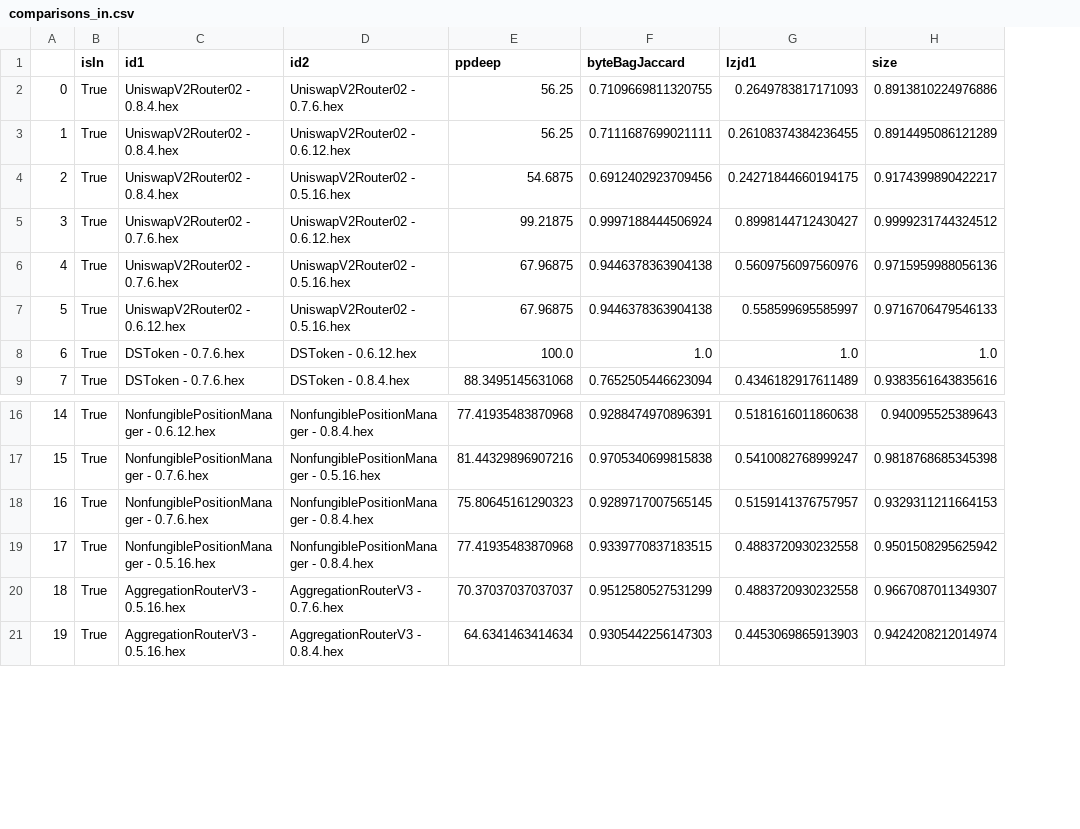
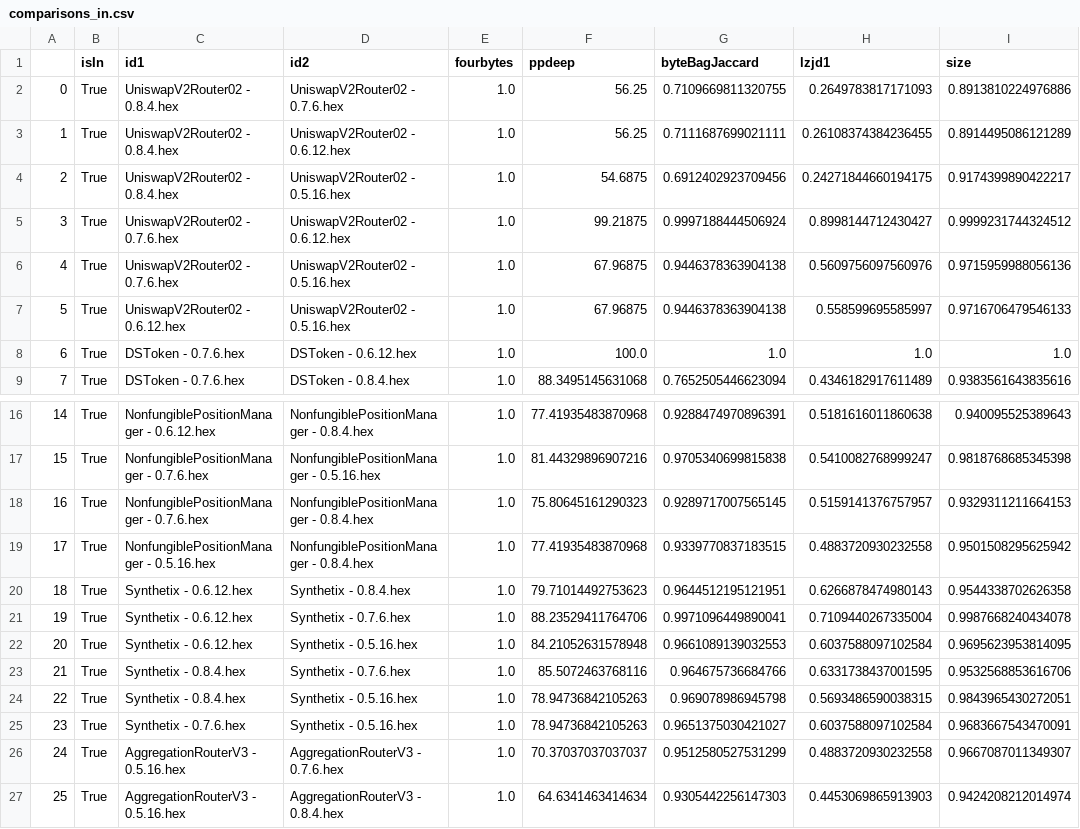
Before and after one commit to mrNuTz/ethereum-contract-similarity, a CSV file: runs/many-solc-versions/out/comparisons_in.csv, drawn as a sheet; only a part is shown, gaps mark what is left out; addresses are those after the commit; the diff names each change by its address in the sheet, - before the commit and + after, or states it on an @@ line.

Commit message:
many-solc-versions: add Synthetix contract and fourbyte-comparison

```diff
--- a/runs/many-solc-versions/out/comparisons_in.csv
+++ b/runs/many-solc-versions/out/comparisons_in.csv
+column E (fourbytes), rows 2-9: all 1.0; rows 16-19: all 1.0; rows 26-27: 1.0 | 1.0
+row 20: 18 | True | Synthetix - 0.6.12.hex | Synthetix - 0.8.4.hex | 1.0 | 79.71014492753623 | 0.9644512195121951 | 0.6266878474980143 | 0.9544338702626358
+row 21: 19 | True | Synthetix - 0.6.12.hex | Synthetix - 0.7.6.hex | 1.0 | 88.23529411764706 | 0.9971096449890041 | 0.7109440267335004 | 0.9987668240434078
+row 22: 20 | True | Synthetix - 0.6.12.hex | Synthetix - 0.5.16.hex | 1.0 | 84.21052631578948 | 0.9661089139032553 | 0.6037588097102584 | 0.9695623953814095
+row 23: 21 | True | Synthetix - 0.8.4.hex | Synthetix - 0.7.6.hex | 1.0 | 85.5072463768116 | 0.964675736684766 | 0.6331738437001595 | 0.9532568853616706
+row 24: 22 | True | Synthetix - 0.8.4.hex | Synthetix - 0.5.16.hex | 1.0 | 78.94736842105263 | 0.969078986945798 | 0.5693486590038315 | 0.9843965430272051
+row 25: 23 | True | Synthetix - 0.7.6.hex | Synthetix - 0.5.16.hex | 1.0 | 78.94736842105263 | 0.9651375030421027 | 0.6037588097102584 | 0.9683667543470091
@@ column A renumbered from row 26 down @@
```
Also changed, not shown: runs/many-solc-versions/out/ids.csv, 29 other files.
